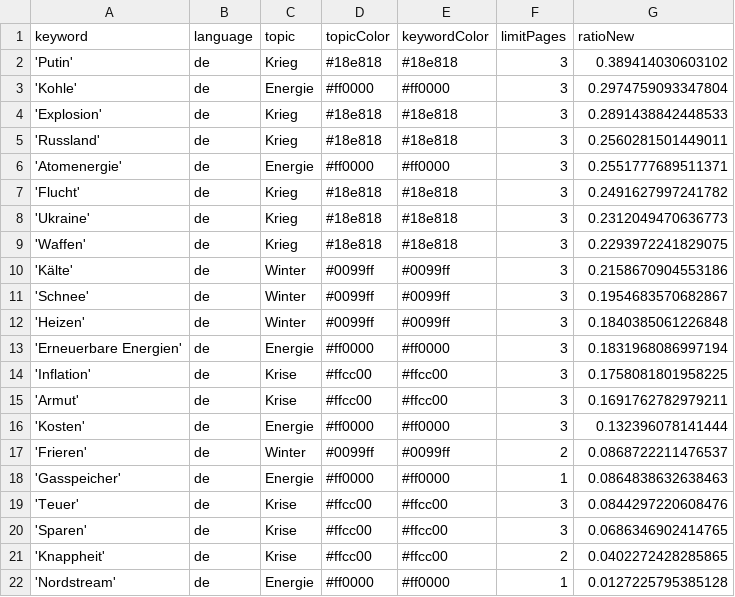
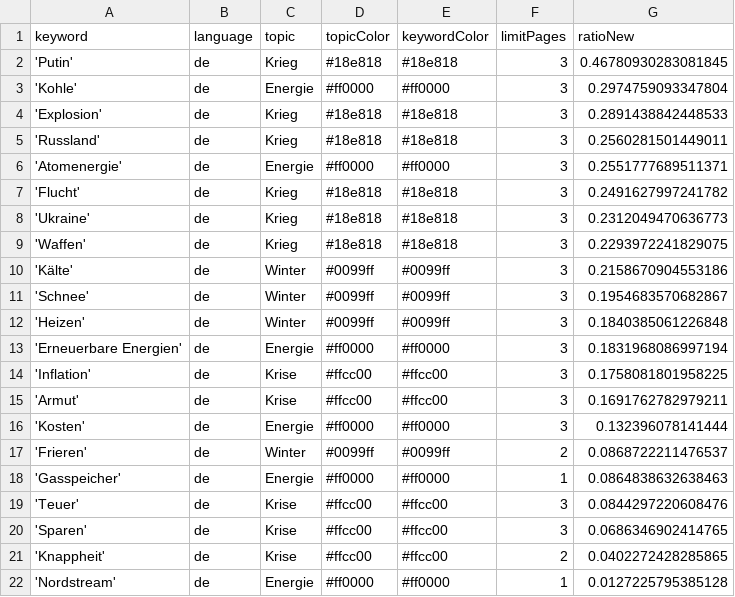
Before and after one commit to paularicarda-news/winterIsComing2, a CSV file: keywords.csv, drawn as a sheet.

```diff
--- a/keywords.csv
+++ b/keywords.csv
@@ -1,3 +1,3 @@
 keyword,language,topic,topicColor,keywordColor,limitPages,ratioNew
-'Putin',de,Krieg,#18e818,#18e818,3,0.389414030603102
+'Putin',de,Krieg,#18e818,#18e818,3,0.46780930283081845
 'Kohle',de,Energie,#ff0000,#ff0000,3,0.2974759093347804
```
Also changed, not shown: 1 other file.
